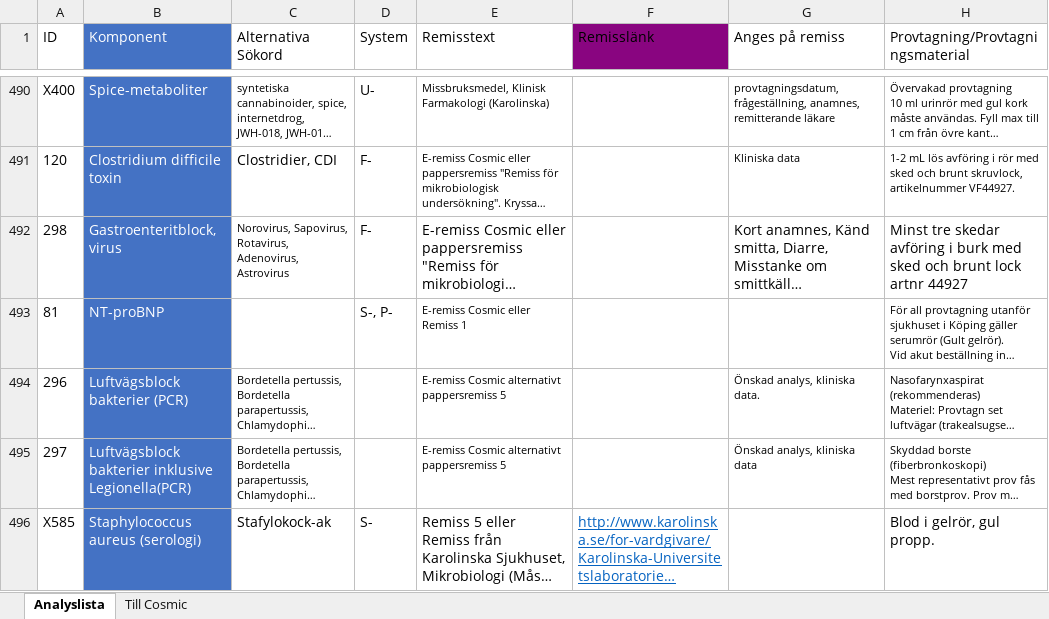
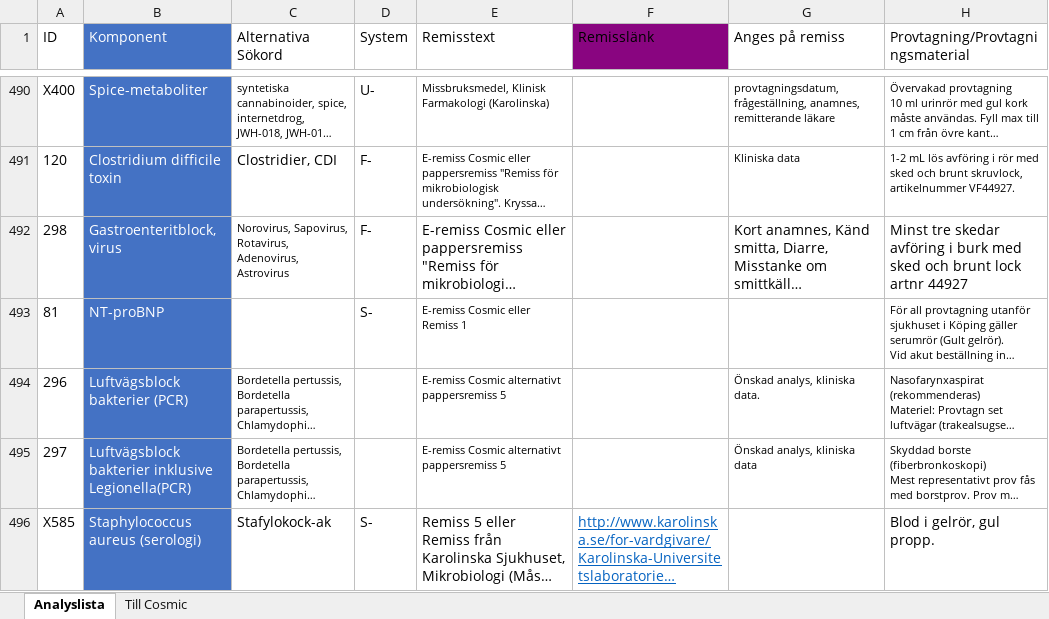
Before and after one commit to LabVastmanland/methodlist, an Excel workbook: data/Analyslista.xlsx, sheet Analyslista, drawn as a sheet; only a part is shown, gaps mark what is left out; long unchanged cells end in …; values as stored, in another font and other column widths than the file's, no borders; conditional formats and table styles not drawn; the diff covers the shown part only; the diff names each change by its address in the sheet, - before the commit and + after, or states it on an @@ line.

Commit message:
Add files via upload

```diff
--- a/data/Analyslista.xlsx (sheet Analyslista)
+++ b/data/Analyslista.xlsx (sheet Analyslista)
-D493 (System): S-, P-
+D493 (System): S-
```
Also changed, not shown: 4 edited cells elsewhere in this sheet.
